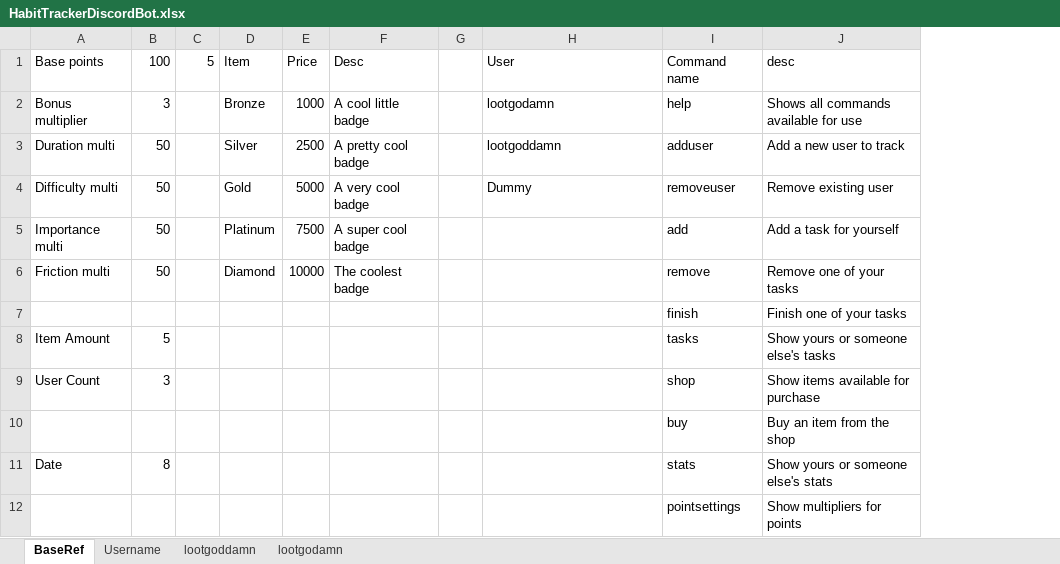
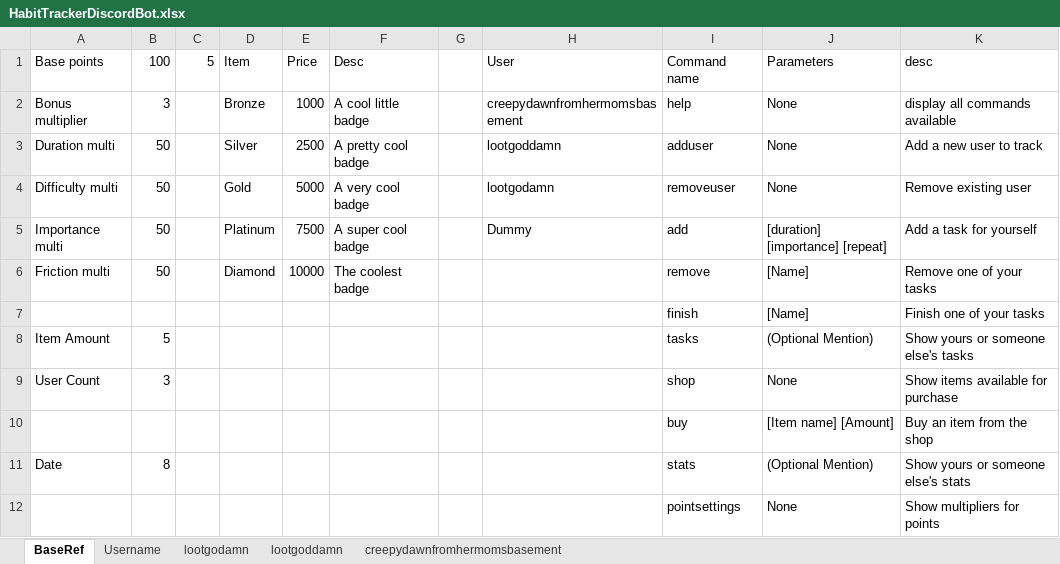
Before and after one commit to LootGodamn/HabitTrackerDiscordBot, an Excel workbook: HabitTrackerDiscordBot.xlsx, sheet BaseRef, drawn as a sheet; values as stored, in another font and other column widths than the file's, no borders; addresses are those after the commit; the diff names each change by its address in the sheet, - before the commit and + after, or states it on an @@ line.

```diff
--- a/HabitTrackerDiscordBot.xlsx (sheet BaseRef)
+++ b/HabitTrackerDiscordBot.xlsx (sheet BaseRef)
+sheet tab: creepydawnfromhermomsbasement
@@ sheet tab order changed: BaseRef | Username | lootgodamn | lootgoddamn | creepydawnfromhermomsbasement @@
+column J, rows 1-12: Parameters | None | None | None | [duration] [importance] [repeat] | [Name] | [Name] | (Optional Mention) | None | [Item name] [Amount] | (Optional Mention) | None
-H2: lootgodamn
+H2: creepydawnfromhermomsbasement
-K2: Shows all commands available for use
+K2: display all commands available
-H4: Dummy
+H4: lootgodamn
-H5: (empty)
+H5: Dummy
```
Also changed, not shown: sheet lootgoddamn, 2 other files.
